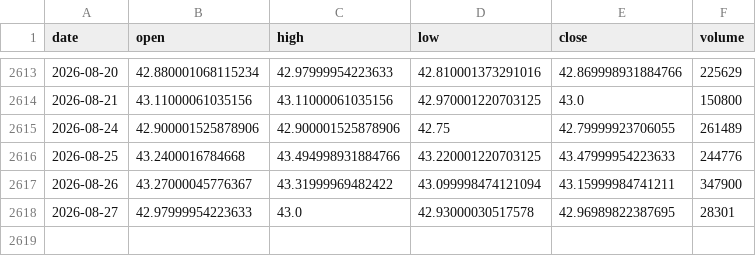
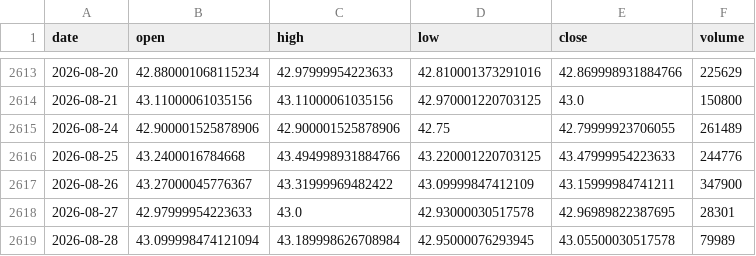
Before and after one commit to rsnerella/JUDAH-Nifty-Oracle, a CSV file: data/epi_daily.csv, drawn as a sheet; only a part is shown, gaps mark what is left out.

```diff
--- a/data/epi_daily.csv
+++ b/data/epi_daily.csv
@@ -2616,3 +2616,4 @@ date,open,high,low,close,volume
 2026-08-25,43.2400016784668,43.494998931884766,43.220001220703125,43.47999954223633,244776
-2026-08-26,43.27000045776367,43.31999969482422,43.099998474121094,43.15999984741211,347900
+2026-08-26,43.27000045776367,43.31999969482422,43.09999847412109,43.15999984741211,347900
 2026-08-27,42.97999954223633,43.0,42.93000030517578,42.96989822387695,28301
+2026-08-28,43.099998474121094,43.189998626708984,42.95000076293945,43.05500030517578,79989
```
Also changed, not shown: data/eem_daily.csv, data/inda_daily.csv, 35 other files.
